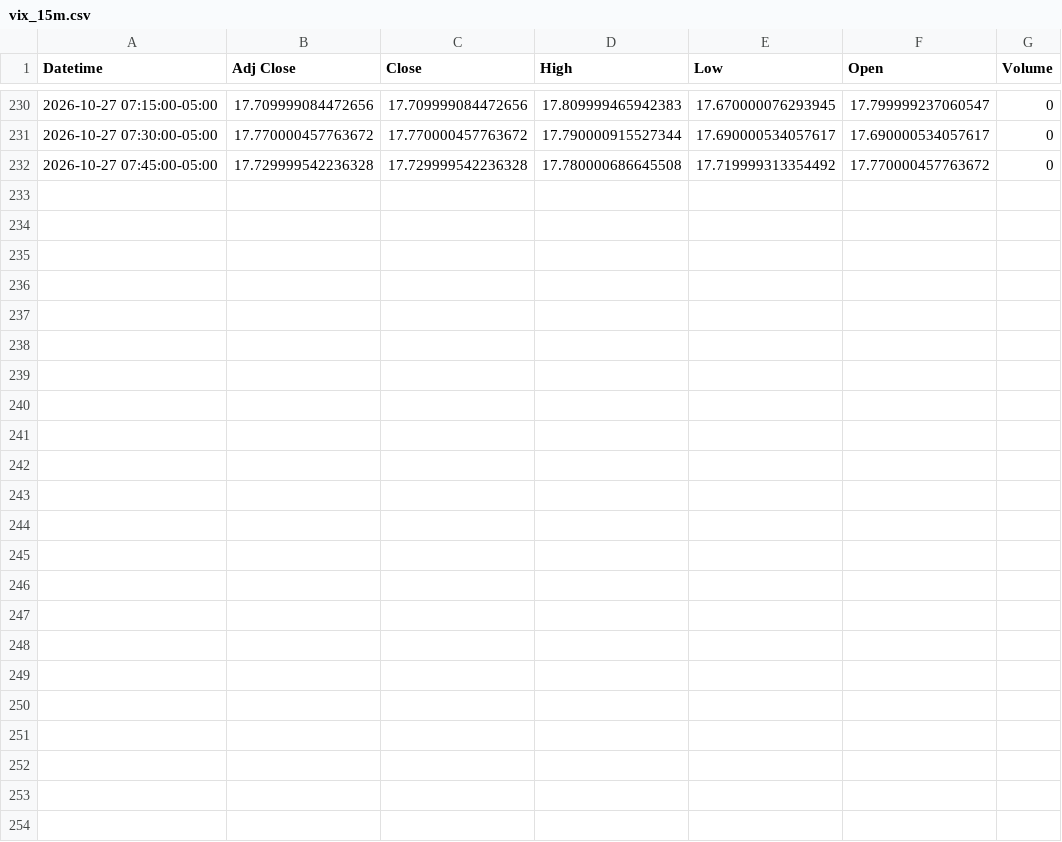
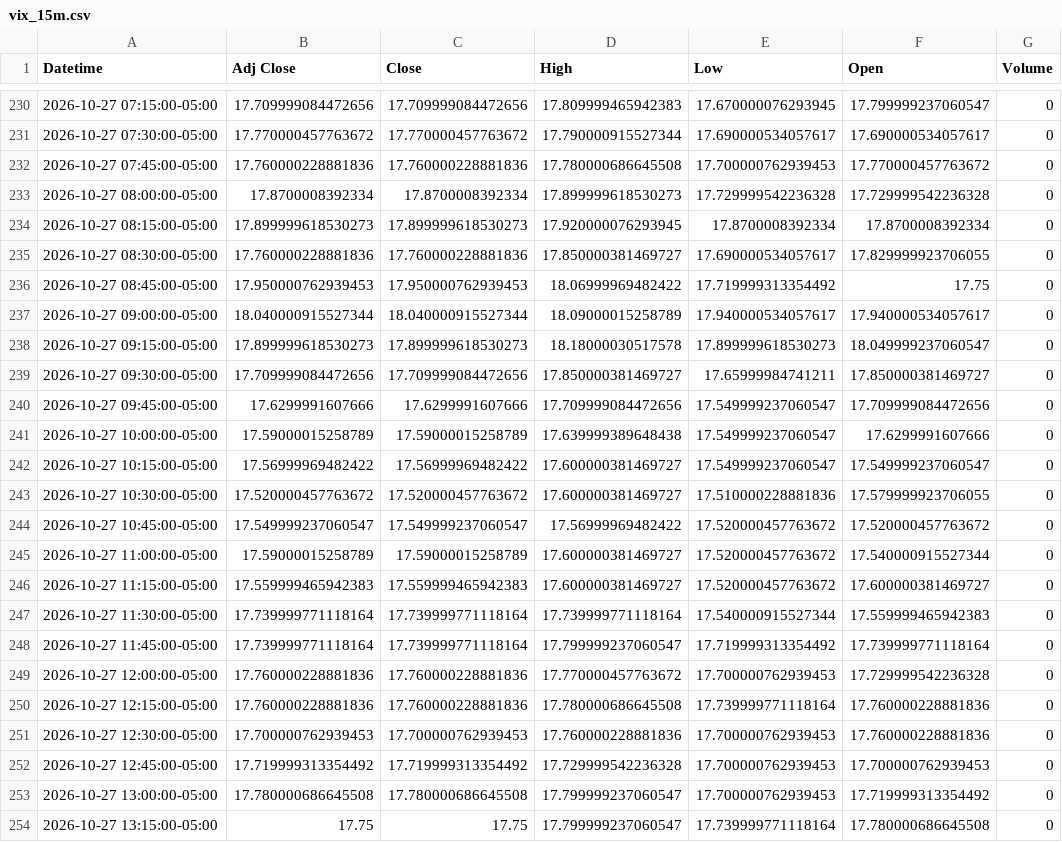
Before and after one commit to Jordan4369/mes-data, a CSV file: data/vix_15m.csv, drawn as a sheet; only a part is shown, gaps mark what is left out.

Commit message:
update data

```diff
--- a/data/vix_15m.csv
+++ b/data/vix_15m.csv
@@ -231,2 +231,24 @@ Datetime,Adj Close,Close,High,Low,Open,Volume
 2026-10-27 07:30:00-05:00,17.770000457763672,17.770000457763672,17.790000915527344,17.690000534057617,17.690000534057617,0
-2026-10-27 07:45:00-05:00,17.729999542236328,17.729999542236328,17.780000686645508,17.719999313354492,17.770000457763672,0
+2026-10-27 07:45:00-05:00,17.760000228881836,17.760000228881836,17.780000686645508,17.700000762939453,17.770000457763672,0
+2026-10-27 08:00:00-05:00,17.8700008392334,17.8700008392334,17.899999618530273,17.729999542236328,17.729999542236328,0
+2026-10-27 08:15:00-05:00,17.899999618530273,17.899999618530273,17.920000076293945,17.8700008392334,17.8700008392334,0
+2026-10-27 08:30:00-05:00,17.760000228881836,17.760000228881836,17.850000381469727,17.690000534057617,17.829999923706055,0
+2026-10-27 08:45:00-05:00,17.950000762939453,17.950000762939453,18.06999969482422,17.719999313354492,17.75,0
+2026-10-27 09:00:00-05:00,18.040000915527344,18.040000915527344,18.09000015258789,17.940000534057617,17.940000534057617,0
+2026-10-27 09:15:00-05:00,17.899999618530273,17.899999618530273,18.18000030517578,17.899999618530273,18.049999237060547,0
+2026-10-27 09:30:00-05:00,17.709999084472656,17.709999084472656,17.850000381469727,17.65999984741211,17.850000381469727,0
+2026-10-27 09:45:00-05:00,17.6299991607666,17.6299991607666,17.709999084472656,17.549999237060547,17.709999084472656,0
+2026-10-27 10:00:00-05:00,17.59000015258789,17.59000015258789,17.639999389648438,17.549999237060547,17.6299991607666,0
+2026-10-27 10:15:00-05:00,17.56999969482422,17.56999969482422,17.600000381469727,17.549999237060547,17.549999237060547,0
+2026-10-27 10:30:00-05:00,17.520000457763672,17.520000457763672,17.600000381469727,17.510000228881836,17.579999923706055,0
+2026-10-27 10:45:00-05:00,17.549999237060547,17.549999237060547,17.56999969482422,17.520000457763672,17.520000457763672,0
+2026-10-27 11:00:00-05:00,17.59000015258789,17.59000015258789,17.600000381469727,17.520000457763672,17.540000915527344,0
+2026-10-27 11:15:00-05:00,17.559999465942383,17.559999465942383,17.600000381469727,17.520000457763672,17.600000381469727,0
+2026-10-27 11:30:00-05:00,17.739999771118164,17.739999771118164,17.739999771118164,17.540000915527344,17.559999465942383,0
+2026-10-27 11:45:00-05:00,17.739999771118164,17.739999771118164,17.799999237060547,17.719999313354492,17.739999771118164,0
+2026-10-27 12:00:00-05:00,17.760000228881836,17.760000228881836,17.770000457763672,17.700000762939453,17.729999542236328,0
+2026-10-27 12:15:00-05:00,17.760000228881836,17.760000228881836,17.780000686645508,17.739999771118164,17.760000228881836,0
+2026-10-27 12:30:00-05:00,17.700000762939453,17.700000762939453,17.760000228881836,17.700000762939453,17.760000228881836,0
+2026-10-27 12:45:00-05:00,17.719999313354492,17.719999313354492,17.729999542236328,17.700000762939453,17.700000762939453,0
+2026-10-27 13:00:00-05:00,17.780000686645508,17.780000686645508,17.799999237060547,17.700000762939453,17.719999313354492,0
+2026-10-27 13:15:00-05:00,17.75,17.75,17.799999237060547,17.739999771118164,17.780000686645508,0
```
Also changed, not shown: data/es_15m.csv, data/es_1h.csv, 1 other file.
